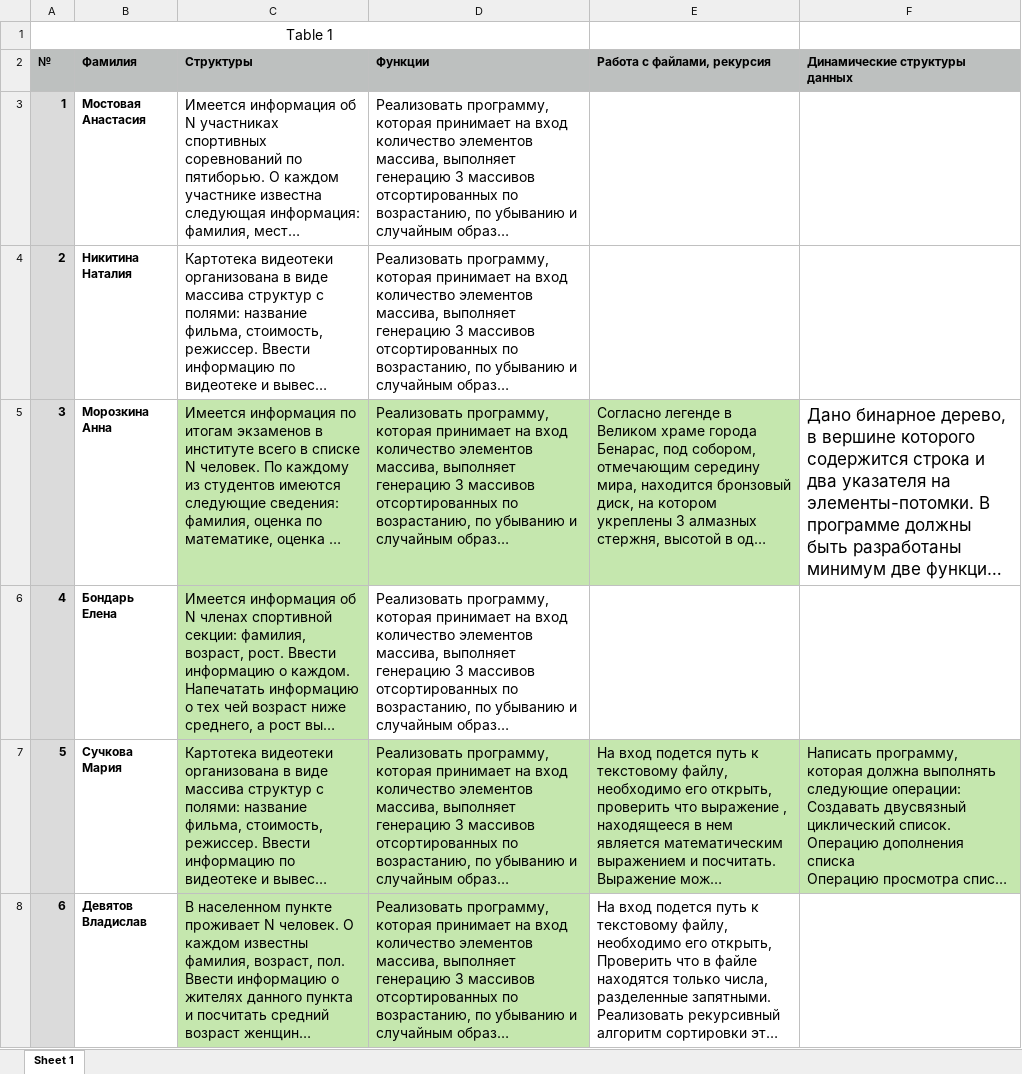
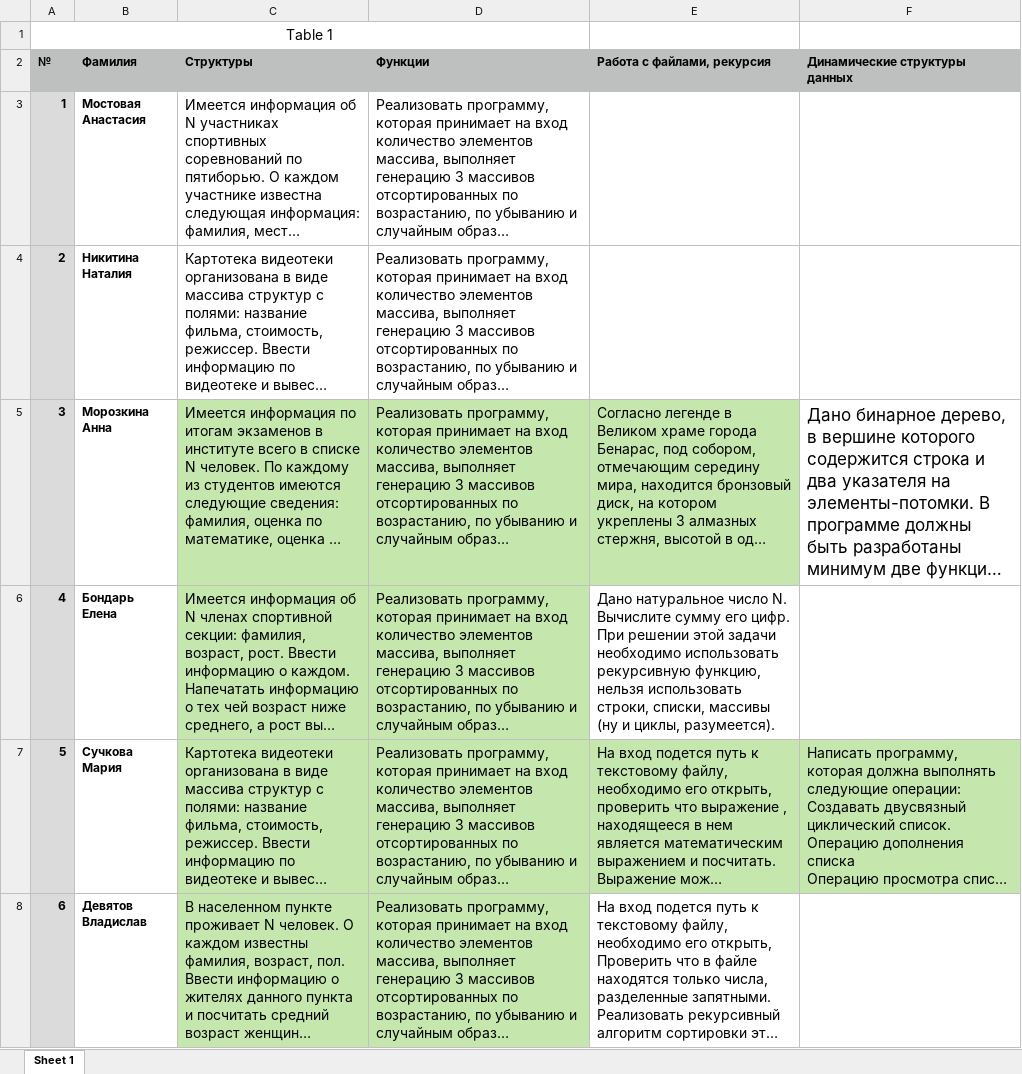
Before and after one commit to azonov/AMMZonov, an Excel workbook: Лабораторные работы.xlsx, sheet Sheet 1, drawn as a sheet; only a part is shown; long unchanged cells end in …; values as stored, in another font and other column widths than the file's, no borders; ↵ is a line break in a cell; the diff names each change by its address in the sheet, - before the commit and + after, or states it on an @@ line.

```diff
--- a/Лабораторные работы.xlsx (sheet Sheet 1)
+++ b/Лабораторные работы.xlsx (sheet Sheet 1)
-D6 fill: none
+D6 fill: #C5E7AE
-E6 (Работа с файлами, рекурсия): (empty)
+E6 (Работа с файлами, рекурсия): Дано натуральное число N. Вычислите сумму его цифр. ↵ При решении этой задачи необходимо использовать рекурсивную функцию, нельзя использовать строки, списки, массивы (ну и циклы, разумеется).
```
Also changed, not shown: 1 other file.
